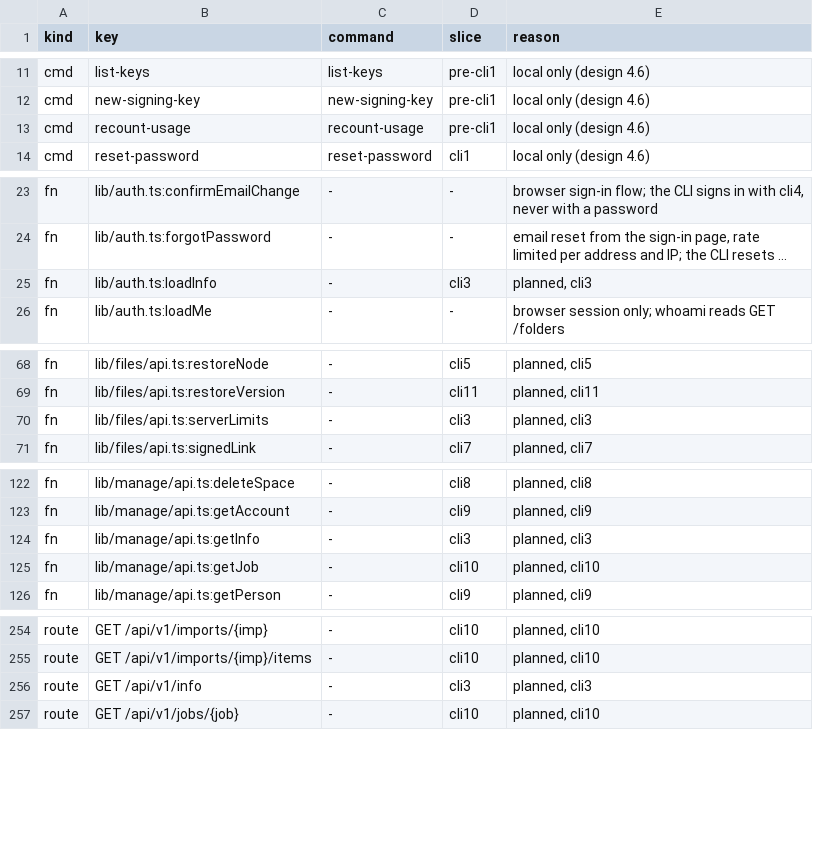
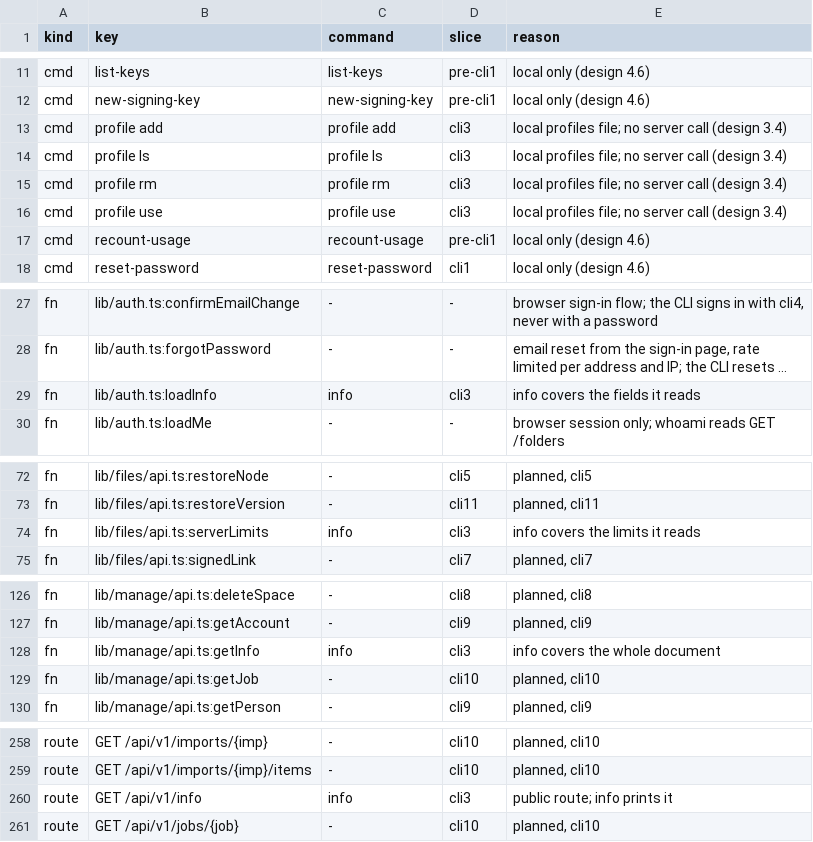
Before and after one commit to shukiv/selfcloud, a TSV file: docs/cli-parity.tsv, drawn as a sheet; only a part is shown, gaps mark what is left out; long unchanged cells end in …; addresses are those after the commit; the diff covers the shown part only; the diff names each change by its address in the sheet, - before the commit and + after, or states it on an @@ line.

Commit message:
cli3: the commands info, api spec and profile add, use, ls, rm
- info: GET /api/v1/info. key=value lines, or the whole document with --json.
- api spec: GET /api/v1/openapi.yaml to standard output, or to a new file written through an
  os.Root with O_EXCL. --overwrite replaces a regular file only, never a link. The answer
  must be YAML.
- cmd/selfcloud: the dispatch table of remote commands (remote.go), each entry with its route;
  main dispatches info, api and profile through it. docs/cli-parity.tsv: the route rows of
  info and api spec, the three request functions that read the info document, and four cmd
  rows for the profile commands. TestCLIParityCommands checks the table against the file.
- profile add, use, ls, rm: the local profiles file. The key comes from --token-file or
  standard input, never from argv; ls prints name, address, kind and current, never a key.
  rm of the current profile leaves no profile current, and says so.

```diff
--- a/docs/cli-parity.tsv
+++ b/docs/cli-parity.tsv
+row 13: cmd | profile add | profile add | cli3 | local profiles file; no server call (design 3.4)
+row 14: cmd | profile ls | profile ls | cli3 | local profiles file; no server call (design 3.4)
+row 15: cmd | profile rm | profile rm | cli3 | local profiles file; no server call (design 3.4)
+row 16: cmd | profile use | profile use | cli3 | local profiles file; no server call (design 3.4)
-C29 (command): -
+C29 (command): info
-E29 (reason): planned, cli3
+E29 (reason): info covers the fields it reads
-C74 (command): -
+C74 (command): info
-E74 (reason): planned, cli3
+E74 (reason): info covers the limits it reads
-C128 (command): -
+C128 (command): info
-E128 (reason): planned, cli3
+E128 (reason): info covers the whole document
-C260 (command): -
+C260 (command): info
-E260 (reason): planned, cli3
+E260 (reason): public route; info prints it
```
Also changed, not shown: 2 edited cells elsewhere in this file, 5 other files.
